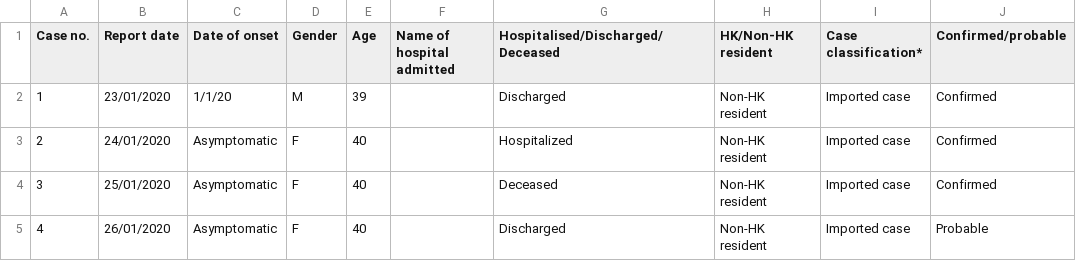
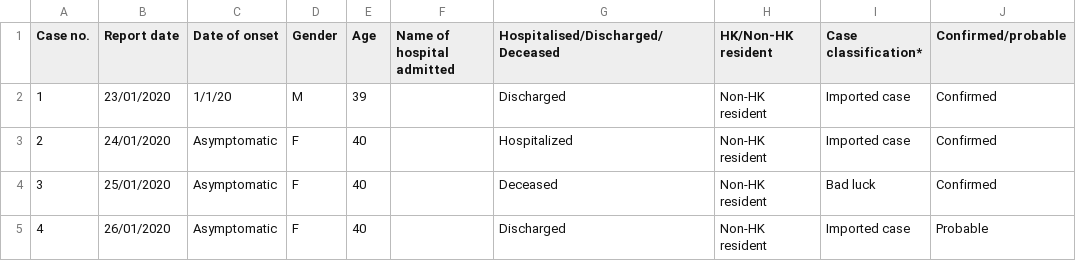
Before and after one commit to globaldothealth/list, a CSV file: ingestion/functions/parsing/hongkong/sample_data.csv, drawn as a sheet.

Commit message:
parse imported case as having traveled in the past 30days (#1018)

```diff
--- a/ingestion/functions/parsing/hongkong/sample_data.csv
+++ b/ingestion/functions/parsing/hongkong/sample_data.csv
@@ -3,3 +3,3 @@ Case no.,Report date,Date of onset,Gender,Age,Name of hospital admitted,Hospital
 2,24/01/2020,Asymptomatic,F,40,,Hospitalized,Non-HK resident,Imported case,Confirmed
-3,25/01/2020,Asymptomatic,F,40,,Deceased,Non-HK resident,Imported case,Confirmed
+3,25/01/2020,Asymptomatic,F,40,,Deceased,Non-HK resident,Bad luck,Confirmed
 4,26/01/2020,Asymptomatic,F,40,,Discharged,Non-HK resident,Imported case,Probable
```
Also changed, not shown: 2 other files.
